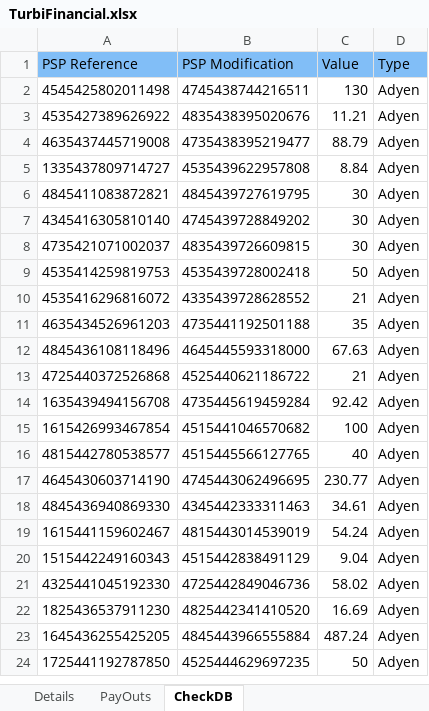
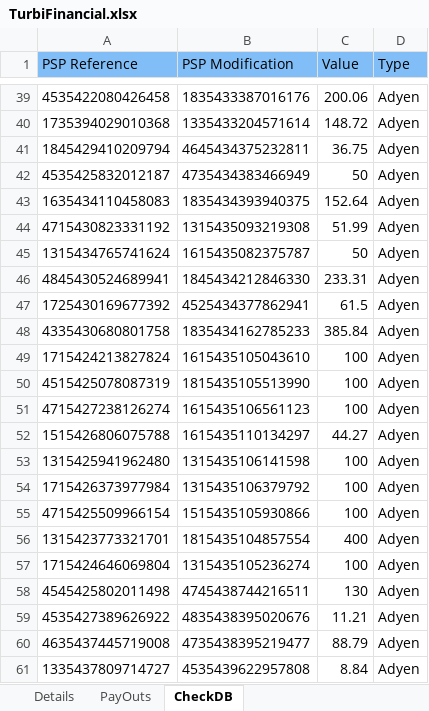
Before and after one commit to srfdutra/turbifinancial, an Excel workbook: TurbiFinancial.xlsx, sheet CheckDB, drawn as a sheet; only a part is shown, gaps mark what is left out; the shorter side is filled out with more unchanged rows; values as stored, in another font and other column widths than the file's, no borders; the diff covers the shown part only; the diff names each change by its address in the sheet, - before the commit and + after, or states it on an @@ line.

```diff
--- a/TurbiFinancial.xlsx (sheet CheckDB)
+++ b/TurbiFinancial.xlsx (sheet CheckDB)
+row 39: 4535422080426458 | 1835433387016176 | 200.06 | Adyen
+row 40: 1735394029010368 | 1335433204571614 | 148.72 | Adyen
+row 41: 1845429410209794 | 4645434375232811 | 36.75 | Adyen
+row 42: 4535425832012187 | 4735434383466949 | 50 | Adyen
+row 43: 1635434110458083 | 1835434393940375 | 152.64 | Adyen
+row 44: 4715430823331192 | 1315435093219308 | 51.99 | Adyen
+row 45: 1315434765741624 | 1615435082375787 | 50 | Adyen
+row 46: 4845430524689941 | 1845434212846330 | 233.31 | Adyen
+row 47: 1725430169677392 | 4525434377862941 | 61.5 | Adyen
+row 48: 4335430680801758 | 1835434162785233 | 385.84 | Adyen
+row 49: 1715424213827824 | 1615435105043610 | 100 | Adyen
+row 50: 4515425078087319 | 1815435105513990 | 100 | Adyen
+row 51: 4715427238126274 | 1615435106561123 | 100 | Adyen
+row 52: 1515426806075788 | 1615435110134297 | 44.27 | Adyen
+row 53: 1315425941962480 | 1315435106141598 | 100 | Adyen
+row 54: 1715426373977984 | 1315435106379792 | 100 | Adyen
+row 55: 4715425509966154 | 1515435105930866 | 100 | Adyen
+row 56: 1315423773321701 | 1815435104857554 | 400 | Adyen
+row 57: 1715424646069804 | 1315435105236274 | 100 | Adyen
```
Also changed, not shown: 57 added rows elsewhere in this sheet, sheet Details.
